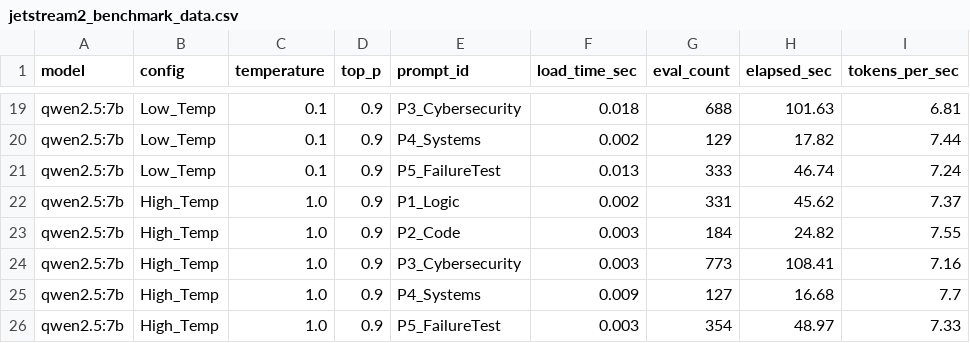
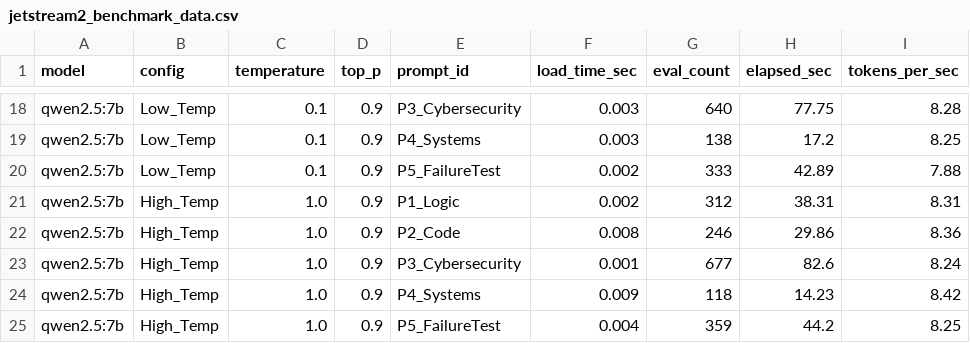
Before and after one commit to Rozanz/AI-Tools-MiniProject, a CSV file: jetstream2_benchmark_data.csv, drawn as a sheet; only a part is shown, gaps mark what is left out; addresses are those after the commit; the diff covers the shown part only; the diff names each change by its address in the sheet, - before the commit and + after, or states it on an @@ line.

```diff
--- a/jetstream2_benchmark_data.csv
+++ b/jetstream2_benchmark_data.csv
-F18 (load_time_sec): 0.018
+F18 (load_time_sec): 0.003
-G18 (eval_count): 688
+G18 (eval_count): 640
-H18 (elapsed_sec): 101.63
+H18 (elapsed_sec): 77.75
-I18 (tokens_per_sec): 6.81
+I18 (tokens_per_sec): 8.28
-F19 (load_time_sec): 0.002
+F19 (load_time_sec): 0.003
-G19 (eval_count): 129
+G19 (eval_count): 138
-H19 (elapsed_sec): 17.82
+H19 (elapsed_sec): 17.2
-I19 (tokens_per_sec): 7.44
+I19 (tokens_per_sec): 8.25
-F20 (load_time_sec): 0.013
+F20 (load_time_sec): 0.002
-H20 (elapsed_sec): 46.74
+H20 (elapsed_sec): 42.89
-I20 (tokens_per_sec): 7.24
+I20 (tokens_per_sec): 7.88
-G21 (eval_count): 331
+G21 (eval_count): 312
-H21 (elapsed_sec): 45.62
+H21 (elapsed_sec): 38.31
-I21 (tokens_per_sec): 7.37
+I21 (tokens_per_sec): 8.31
-F22 (load_time_sec): 0.003
+F22 (load_time_sec): 0.008
-G22 (eval_count): 184
+G22 (eval_count): 246
-H22 (elapsed_sec): 24.82
+H22 (elapsed_sec): 29.86
-I22 (tokens_per_sec): 7.55
+I22 (tokens_per_sec): 8.36
-F23 (load_time_sec): 0.003
+F23 (load_time_sec): 0.001
-G23 (eval_count): 773
+G23 (eval_count): 677
-H23 (elapsed_sec): 108.41
+H23 (elapsed_sec): 82.6
-I23 (tokens_per_sec): 7.16
+I23 (tokens_per_sec): 8.24
-G24 (eval_count): 127
+G24 (eval_count): 118
-H24 (elapsed_sec): 16.68
+H24 (elapsed_sec): 14.23
-I24 (tokens_per_sec): 7.7
+I24 (tokens_per_sec): 8.42
-F25 (load_time_sec): 0.003
+F25 (load_time_sec): 0.004
-G25 (eval_count): 354
+G25 (eval_count): 359
-H25 (elapsed_sec): 48.97
+H25 (elapsed_sec): 44.2
-I25 (tokens_per_sec): 7.33
+I25 (tokens_per_sec): 8.25
```
Also changed, not shown: 1 added row, 1 removed row and 130 edited cells elsewhere in this file, 1 other file.
